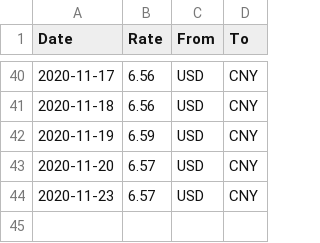
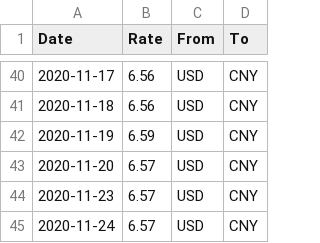
Before and after one commit to unparadise/web_projects, a CSV file: exchange_rates.csv, drawn as a sheet; only a part is shown, gaps mark what is left out; the diff names each change by its address in the sheet, - before the commit and + after, or states it on an @@ line.

Commit message:
Pulled rate on 11/24

```diff
--- a/exchange_rates.csv
+++ b/exchange_rates.csv
+row 45: 2020-11-24 | 6.57 | USD | CNY
```
